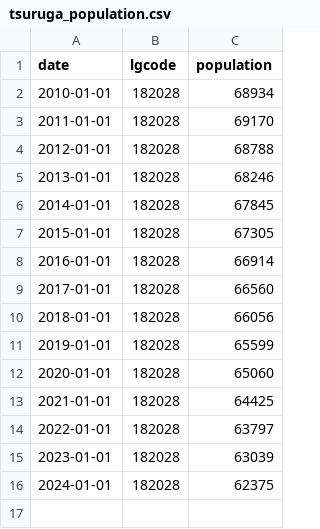
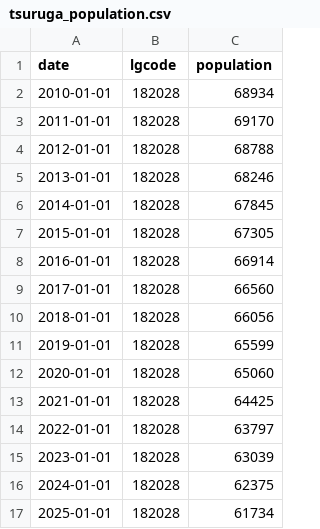
Before and after one commit to code4fukui/opendata_fukui, a CSV file: tsuruga_population.csv, drawn as a sheet.

Commit message:
update data

```diff
--- a/tsuruga_population.csv
+++ b/tsuruga_population.csv
@@ -16 +16,2 @@
 2024-01-01,182028,62375
+2025-01-01,182028,61734
```
Also changed, not shown: 1 other file.
